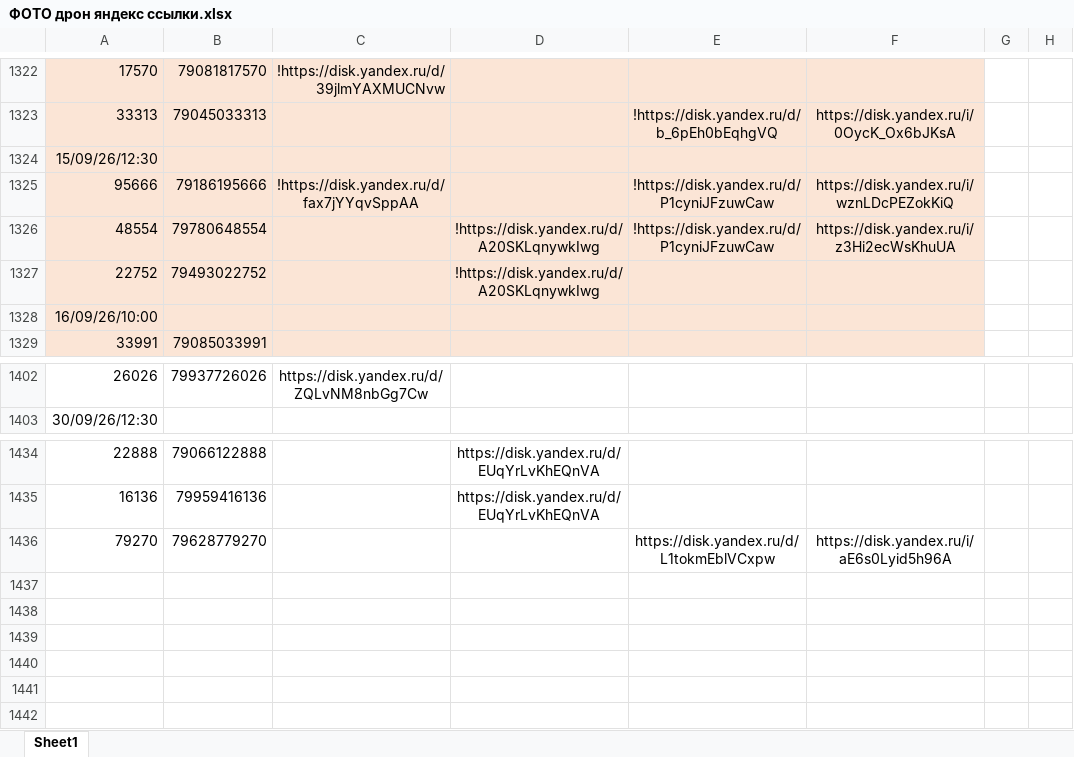
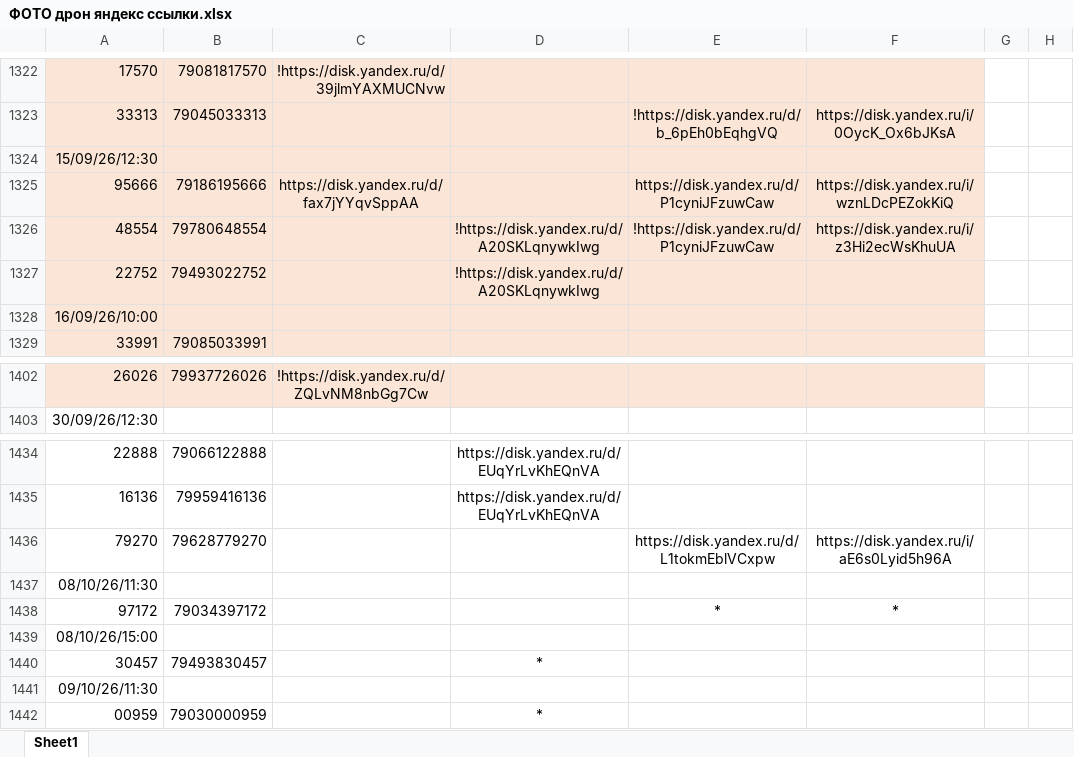
Before and after one commit to janasasha07-collab/photo, an Excel workbook: ФОТО дрон яндекс ссылки.xlsx, sheet Sheet1, drawn as a sheet; only a part is shown, gaps mark what is left out; values as stored, in another font and other column widths than the file's, no borders; the diff covers the shown part only; the diff names each change by its address in the sheet, - before the commit and + after, or states it on an @@ line.

```diff
--- a/ФОТО дрон яндекс ссылки.xlsx (sheet Sheet1)
+++ b/ФОТО дрон яндекс ссылки.xlsx (sheet Sheet1)
-C1325: !https://disk.yandex.ru/d/fax7jYYqvSppAA
+C1325: https://disk.yandex.ru/d/fax7jYYqvSppAA
-E1325: !https://disk.yandex.ru/d/P1cyniJFzuwCaw
+E1325: https://disk.yandex.ru/d/P1cyniJFzuwCaw
-A1402:F1402 fill: none
+A1402:F1402 fill: #FBE5D6
-C1402: https://disk.yandex.ru/d/ZQLvNM8nbGg7Cw
+C1402: !https://disk.yandex.ru/d/ZQLvNM8nbGg7Cw
+row 1437: 08/10/26/11:30
+row 1438: 97172 | 79034397172 |  |  | * | *
+row 1439: 08/10/26/15:00
+row 1440: 30457 | 79493830457 |  | *
+row 1441: 09/10/26/11:30
+row 1442: 00959 | 79030000959 |  | *
```
Also changed, not shown: 28 edited cells and cell formats elsewhere in this sheet.
